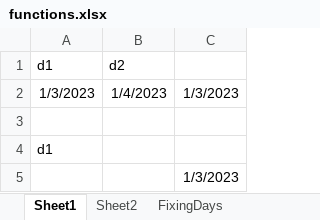
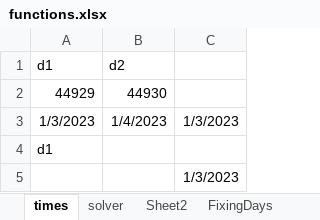
Before and after one commit to anshikjain18/boopy, an Excel workbook: functions.xlsx, sheet times, drawn as a sheet; values as stored, in another font and other column widths than the file's, no borders; removed rows and columns are numbered as before the commit, all else as after; the diff names each change by its address in the sheet, - before the commit and + after, or states it on an @@ line.

```diff
--- a/functions.xlsx (sheet times)
+++ b/functions.xlsx (sheet times)
-sheet tab: Sheet1
+sheet tab: times
+row 2: 44929 | 44930
-row 3: (empty)
```
Also changed, not shown: sheet solver, other sheet tabs, charts or pictures.
